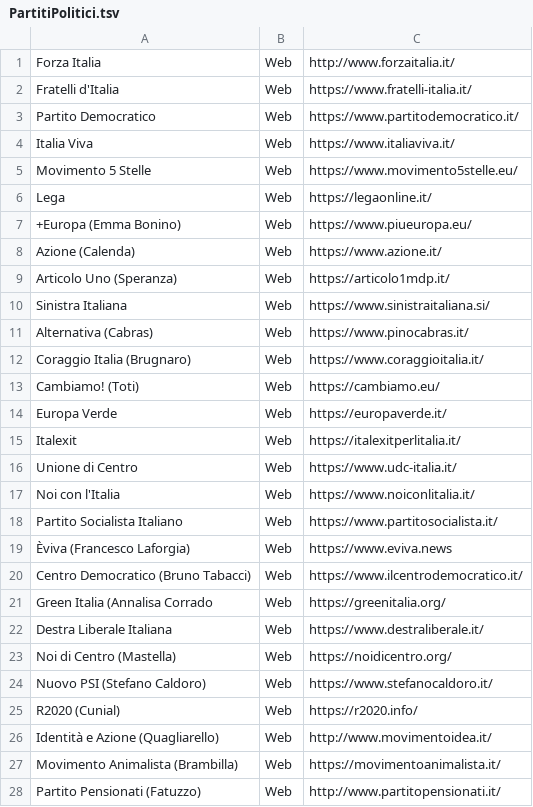
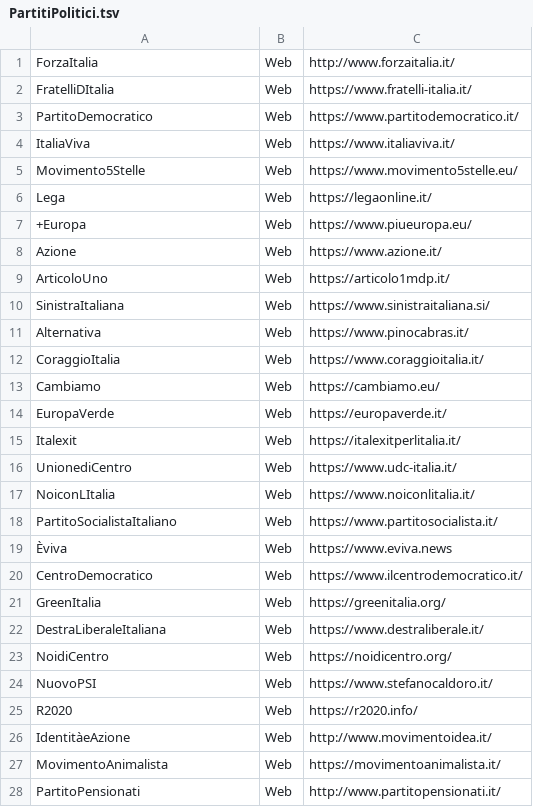
Before and after one commit to darkrei08/monitorapa, a TSV file: datasets/PartitiPolitici.tsv, drawn as a sheet; only a part is shown; the diff covers the shown part only.

Commit message:
dataset/PartitoPolitici.tsv: fix code

```diff
--- a/datasets/PartitiPolitici.tsv
+++ b/datasets/PartitiPolitici.tsv
@@ -1,28 +1,28 @@
-Forza Italia	Web	http://www.forzaitalia.it/
-Fratelli d'Italia	Web	https://www.fratelli-italia.it/
-Partito Democratico	Web	https://www.partitodemocratico.it/
-Italia Viva	Web	https://www.italiaviva.it/
-Movimento 5 Stelle	Web	https://www.movimento5stelle.eu/
+ForzaItalia	Web	http://www.forzaitalia.it/
+FratelliDItalia	Web	https://www.fratelli-italia.it/
+PartitoDemocratico	Web	https://www.partitodemocratico.it/
+ItaliaViva	Web	https://www.italiaviva.it/
+Movimento5Stelle	Web	https://www.movimento5stelle.eu/
 Lega	Web	https://legaonline.it/
-+Europa (Emma Bonino)	Web	https://www.piueuropa.eu/
-Azione (Calenda)	Web	https://www.azione.it/
-Articolo Uno (Speranza)	Web	https://articolo1mdp.it/
-Sinistra Italiana	Web	https://www.sinistraitaliana.si/
-Alternativa (Cabras)	Web	https://www.pinocabras.it/
-Coraggio Italia (Brugnaro)	Web	https://www.coraggioitalia.it/
-Cambiamo! (Toti)	Web	https://cambiamo.eu/
-Europa Verde	Web	https://europaverde.it/
++Europa	Web	https://www.piueuropa.eu/
+Azione	Web	https://www.azione.it/
+ArticoloUno	Web	https://articolo1mdp.it/
+SinistraItaliana	Web	https://www.sinistraitaliana.si/
+Alternativa	Web	https://www.pinocabras.it/
+CoraggioItalia	Web	https://www.coraggioitalia.it/
+Cambiamo	Web	https://cambiamo.eu/
+EuropaVerde	Web	https://europaverde.it/
 Italexit	Web	https://italexitperlitalia.it/
-Unione di Centro	Web	https://www.udc-italia.it/
-Noi con l'Italia	Web	https://www.noiconlitalia.it/
-Partito Socialista Italiano	Web	https://www.partitosocialista.it/
-Èviva (Francesco Laforgia)	Web	https://www.eviva.news
-Centro Democratico (Bruno Tabacci)	Web	https://www.ilcentrodemocratico.it/
-Green Italia (Annalisa Corrado	Web	https://greenitalia.org/
-Destra Liberale Italiana	Web	https://www.destraliberale.it/
-Noi di Centro (Mastella)	Web	https://noidicentro.org/
-Nuovo PSI (Stefano Caldoro)	Web	https://www.stefanocaldoro.it/
-R2020 (Cunial)	Web	https://r2020.info/
-Identità e Azione (Quagliarello)	Web	http://www.movimentoidea.it/
-Movimento Animalista (Brambilla)	Web	https://movimentoanimalista.it/
-Partito Pensionati (Fatuzzo)	Web	http://www.partitopensionati.it/
+UnionediCentro	Web	https://www.udc-italia.it/
+NoiconLItalia	Web	https://www.noiconlitalia.it/
+PartitoSocialistaItaliano	Web	https://www.partitosocialista.it/
+Èviva	Web	https://www.eviva.news
+CentroDemocratico	Web	https://www.ilcentrodemocratico.it/
+GreenItalia	Web	https://greenitalia.org/
+DestraLiberaleItaliana	Web	https://www.destraliberale.it/
+NoidiCentro	Web	https://noidicentro.org/
+NuovoPSI	Web	https://www.stefanocaldoro.it/
+R2020	Web	https://r2020.info/
+IdentitàeAzione	Web	http://www.movimentoidea.it/
+MovimentoAnimalista	Web	https://movimentoanimalista.it/
+PartitoPensionati	Web	http://www.partitopensionati.it/
```
Also changed, not shown: 1 removed row and 57 edited cells elsewhere in this file.
